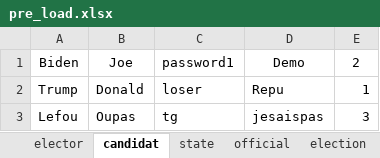
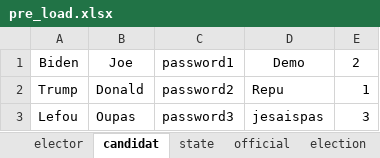
Before and after one commit to QuentinDstl/Election-system-JAVA, an Excel workbook: src/loader_package/xlsx/pre_load.xlsx, sheet candidat, drawn as a sheet; values as stored, in another font and other column widths than the file's, no borders; the diff names each change by its address in the sheet, - before the commit and + after, or states it on an @@ line.

Commit message:
pre_load

```diff
--- a/src/loader_package/xlsx/pre_load.xlsx (sheet candidat)
+++ b/src/loader_package/xlsx/pre_load.xlsx (sheet candidat)
-C2: loser
+C2: password2
-C3: tg
+C3: password3
```
